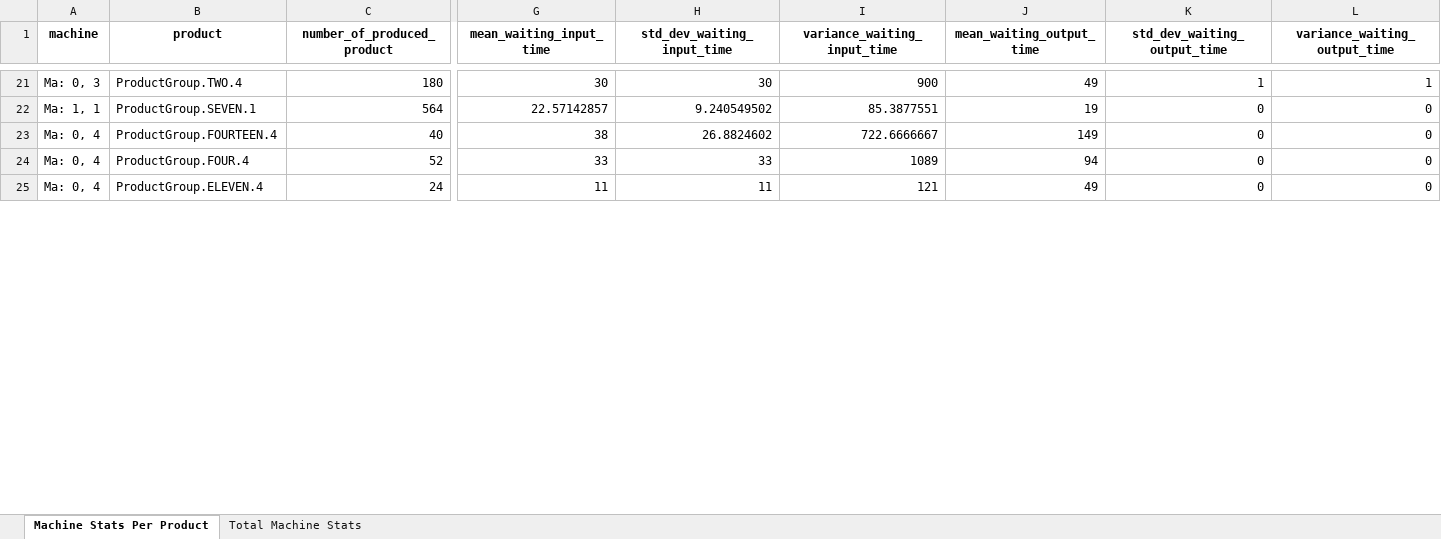
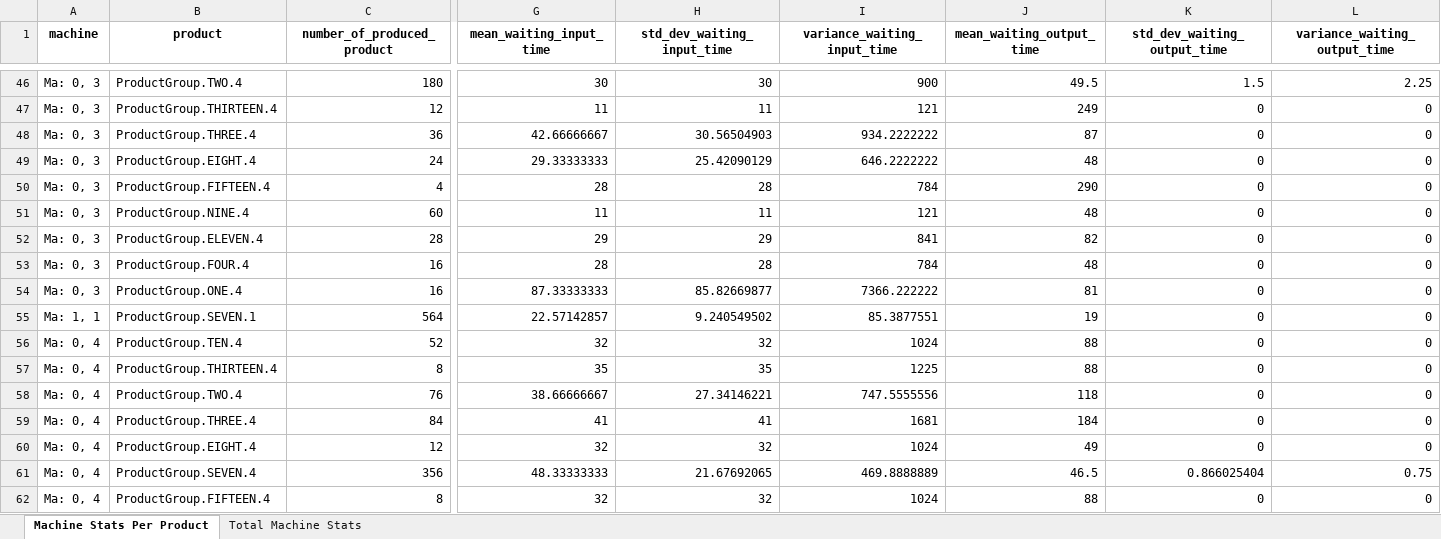
Before and after one commit to Orientales99/Produktionssimulation_Masterarbeit_Niklas_Peter, an Excel workbook: analysis_solution/machine_statistics/Machine_data.xlsx, sheet Machine Stats Per Product, drawn as a sheet; only a part is shown, gaps mark what is left out; values as stored, in another font and other column widths than the file's, no borders; addresses are those after the commit; rows hold the shown columns only; the diff covers the shown part only; the diff names each change by its address in the sheet, - before the commit and + after, or states it on an @@ line.

```diff
--- a/analysis_solution/machine_statistics/Machine_data.xlsx (sheet Machine Stats Per Product)
+++ b/analysis_solution/machine_statistics/Machine_data.xlsx (sheet Machine Stats Per Product)
-J46 (mean_waiting_output_time): 49
+J46 (mean_waiting_output_time): 49.5
-K46 (std_dev_waiting_output_time): 1
+K46 (std_dev_waiting_output_time): 1.5
-L46 (variance_waiting_output_time): 1
+L46 (variance_waiting_output_time): 2.25
+row 47: Ma: 0, 3 | ProductGroup.THIRTEEN.4 | 12 | 11 | 11 | 121 | 249 | 0 | 0
+row 48: Ma: 0, 3 | ProductGroup.THREE.4 | 36 | 42.66666667 | 30.56504903 | 934.2222222 | 87 | 0 | 0
+row 49: Ma: 0, 3 | ProductGroup.EIGHT.4 | 24 | 29.33333333 | 25.42090129 | 646.2222222 | 48 | 0 | 0
+row 50: Ma: 0, 3 | ProductGroup.FIFTEEN.4 | 4 | 28 | 28 | 784 | 290 | 0 | 0
+row 51: Ma: 0, 3 | ProductGroup.NINE.4 | 60 | 11 | 11 | 121 | 48 | 0 | 0
+row 52: Ma: 0, 3 | ProductGroup.ELEVEN.4 | 28 | 29 | 29 | 841 | 82 | 0 | 0
+row 53: Ma: 0, 3 | ProductGroup.FOUR.4 | 16 | 28 | 28 | 784 | 48 | 0 | 0
+row 54: Ma: 0, 3 | ProductGroup.ONE.4 | 16 | 87.33333333 | 85.82669877 | 7366.222222 | 81 | 0 | 0
-B56 (product): ProductGroup.FOURTEEN.4
+B56 (product): ProductGroup.TEN.4
-C56 (number_of_produced_product): 40
+C56 (number_of_produced_product): 52
-G56 (mean_waiting_input_time): 38
+G56 (mean_waiting_input_time): 32
-H56 (std_dev_waiting_input_time): 26.8824602
+H56 (std_dev_waiting_input_time): 32
-I56 (variance_waiting_input_time): 722.6666667
+I56 (variance_waiting_input_time): 1024
-J56 (mean_waiting_output_time): 149
+J56 (mean_waiting_output_time): 88
+row 57: Ma: 0, 4 | ProductGroup.THIRTEEN.4 | 8 | 35 | 35 | 1225 | 88 | 0 | 0
-B58 (product): ProductGroup.FOUR.4
+B58 (product): ProductGroup.TWO.4
-C58 (number_of_produced_product): 52
+C58 (number_of_produced_product): 76
-G58 (mean_waiting_input_time): 33
+G58 (mean_waiting_input_time): 38.66666667
-H58 (std_dev_waiting_input_time): 33
+H58 (std_dev_waiting_input_time): 27.34146221
-I58 (variance_waiting_input_time): 1089
+I58 (variance_waiting_input_time): 747.5555556
-J58 (mean_waiting_output_time): 94
+J58 (mean_waiting_output_time): 118
+row 59: Ma: 0, 4 | ProductGroup.THREE.4 | 84 | 41 | 41 | 1681 | 184 | 0 | 0
-B60 (product): ProductGroup.ELEVEN.4
+B60 (product): ProductGroup.EIGHT.4
-C60 (number_of_produced_product): 24
+C60 (number_of_produced_product): 12
-G60 (mean_waiting_input_time): 11
+G60 (mean_waiting_input_time): 32
-H60 (std_dev_waiting_input_time): 11
+H60 (std_dev_waiting_input_time): 32
-I60 (variance_waiting_input_time): 121
+I60 (variance_waiting_input_time): 1024
+row 61: Ma: 0, 4 | ProductGroup.SEVEN.4 | 356 | 48.33333333 | 21.67692065 | 469.8888889 | 46.5 | 0.866025404 | 0.75
+row 62: Ma: 0, 4 | ProductGroup.FIFTEEN.4 | 8 | 32 | 32 | 1024 | 88 | 0 | 0
```
Also changed, not shown: 44 added rows, 14 removed rows, 1 moved row and 23 edited cells elsewhere in this sheet, sheet Total Machine Stats, 22 other files.
